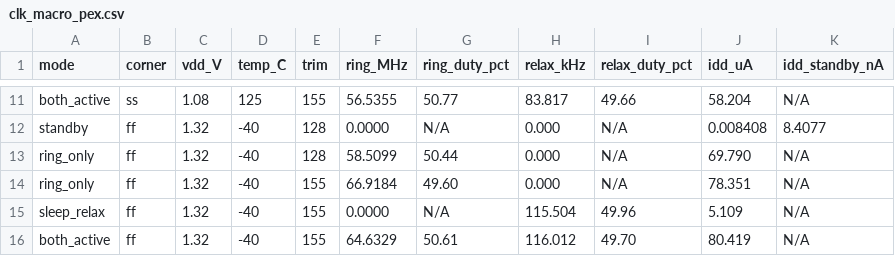
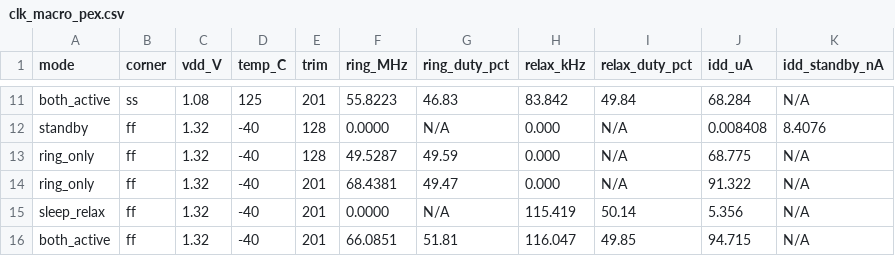
Before and after one commit to cpldcpu/changeling-alpha, a CSV file: analog/results/clk_macro_pex.csv, drawn as a sheet; only a part is shown, gaps mark what is left out; the diff covers the shown part only; the diff names each change by its address in the sheet, - before the commit and + after, or states it on an @@ line.

```diff
--- a/analog/results/clk_macro_pex.csv
+++ b/analog/results/clk_macro_pex.csv
-E11 (trim): 155
+E11 (trim): 201
-F11 (ring_MHz): 56.5355
+F11 (ring_MHz): 55.8223
-G11 (ring_duty_pct): 50.77
+G11 (ring_duty_pct): 46.83
-H11 (relax_kHz): 83.817
+H11 (relax_kHz): 83.842
-I11 (relax_duty_pct): 49.66
+I11 (relax_duty_pct): 49.84
-J11 (idd_uA): 58.204
+J11 (idd_uA): 68.284
-K12 (idd_standby_nA): 8.4077
+K12 (idd_standby_nA): 8.4076
-F13 (ring_MHz): 58.5099
+F13 (ring_MHz): 49.5287
-G13 (ring_duty_pct): 50.44
+G13 (ring_duty_pct): 49.59
-J13 (idd_uA): 69.790
+J13 (idd_uA): 68.775
-E14:E16 (trim): 155
+E14:E16 (trim): 201
-F14 (ring_MHz): 66.9184
+F14 (ring_MHz): 68.4381
-G14 (ring_duty_pct): 49.60
+G14 (ring_duty_pct): 49.47
-J14 (idd_uA): 78.351
+J14 (idd_uA): 91.322
-H15 (relax_kHz): 115.504
+H15 (relax_kHz): 115.419
-I15 (relax_duty_pct): 49.96
+I15 (relax_duty_pct): 50.14
-J15 (idd_uA): 5.109
+J15 (idd_uA): 5.356
-F16 (ring_MHz): 64.6329
+F16 (ring_MHz): 66.0851
-G16 (ring_duty_pct): 50.61
+G16 (ring_duty_pct): 51.81
-H16 (relax_kHz): 116.012
+H16 (relax_kHz): 116.047
-I16 (relax_duty_pct): 49.70
+I16 (relax_duty_pct): 49.85
-J16 (idd_uA): 80.419
+J16 (idd_uA): 94.715
```
Also changed, not shown: 31 edited cells elsewhere in this file, analog/results/clk_macro_pex_trim.csv, 38 other files.
